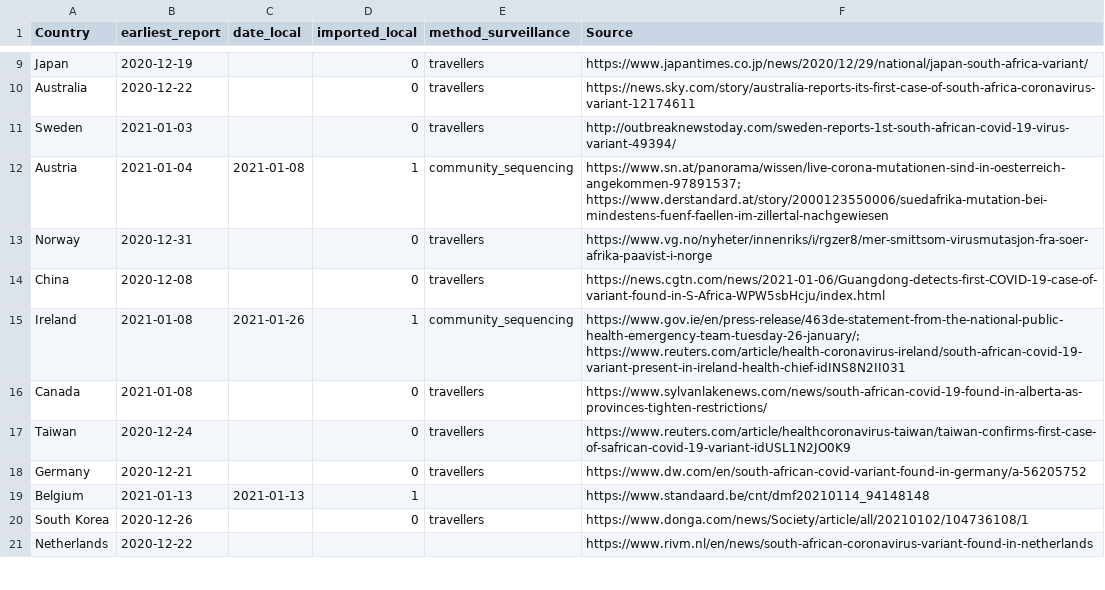
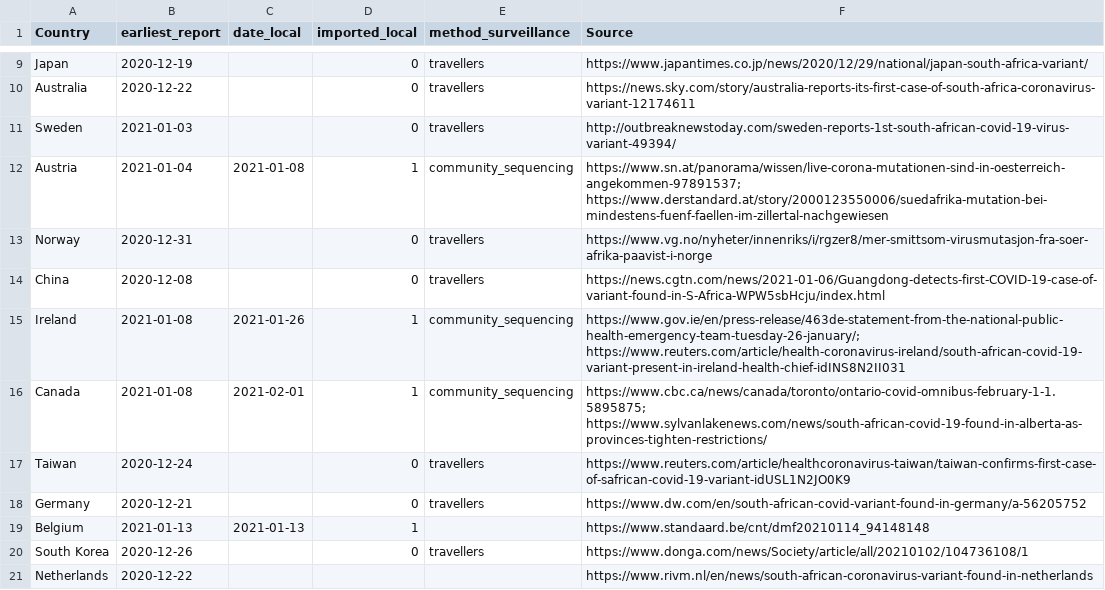
Before and after one commit to cov-lineages/grinch, a CSV file: grinch/data/local_imported_b1351.csv, drawn as a sheet; only a part is shown, gaps mark what is left out.

Commit message:
reports update local tmission for canada

```diff
--- a/grinch/data/local_imported_b1351.csv
+++ b/grinch/data/local_imported_b1351.csv
@@ -15,3 +15,3 @@ China,2020-12-08,,0,travellers,https://news.cgtn.com/news/2021-01-06/Guangdong-d
 Ireland,2021-01-08,2021-01-26,1,community_sequencing,https://www.gov.ie/en/press-release/463de-statement-from-the-national-public-health-emergency-team-tuesday-26-january/; https://www.reuters.com/article/health-coronavirus-ireland/south-african-covid-19-variant-present-in-ireland-health-chief-idINS8N2II031
-Canada,2021-01-08,,0,travellers,https://www.sylvanlakenews.com/news/south-african-covid-19-found-in-alberta-as-provinces-tighten-restrictions/
+Canada,2021-01-08,2021-02-01,1,community_sequencing,https://www.cbc.ca/news/canada/toronto/ontario-covid-omnibus-february-1-1.5895875; https://www.sylvanlakenews.com/news/south-african-covid-19-found-in-alberta-as-provinces-tighten-restrictions/
 Taiwan,2020-12-24,,0,travellers,https://www.reuters.com/article/healthcoronavirus-taiwan/taiwan-confirms-first-case-of-safrican-covid-19-variant-idUSL1N2JO0K9
```
